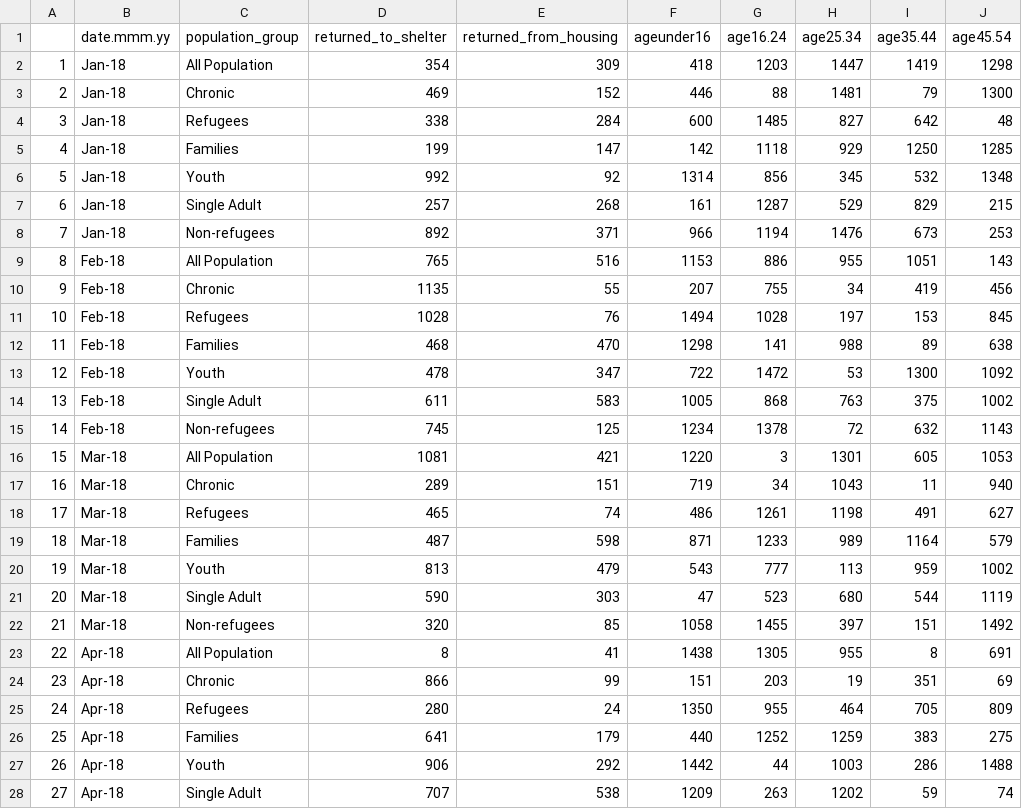
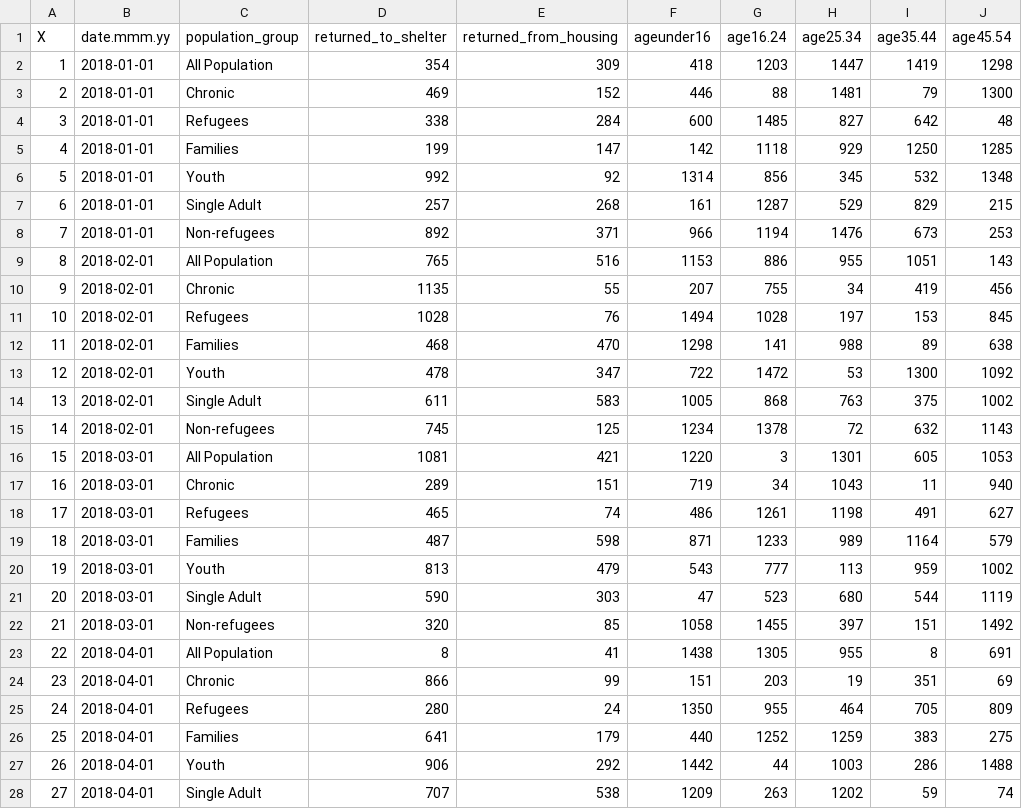
Before and after one commit to LilianS77/Toronto_shelter_research, a CSV file: data/raw_data/simulated_data.csv, drawn as a sheet; only a part is shown; the diff covers the shown part only; the diff names each change by its address in the sheet, - before the commit and + after, or states it on an @@ line.

Commit message:
update datasets

```diff
--- a/data/raw_data/simulated_data.csv
+++ b/data/raw_data/simulated_data.csv
-A1: (empty)
+A1: X
-B2:B8 (date.mmm.yy): Jan-18
+B2:B8 (date.mmm.yy): 2018-01-01
-B9:B15 (date.mmm.yy): Feb-18
+B9:B15 (date.mmm.yy): 2018-02-01
-B16:B22 (date.mmm.yy): Mar-18
+B16:B22 (date.mmm.yy): 2018-03-01
-B23:B28 (date.mmm.yy): Apr-18
+B23:B28 (date.mmm.yy): 2018-04-01
```
Also changed, not shown: 57 edited cells elsewhere in this file, 1 other file.
